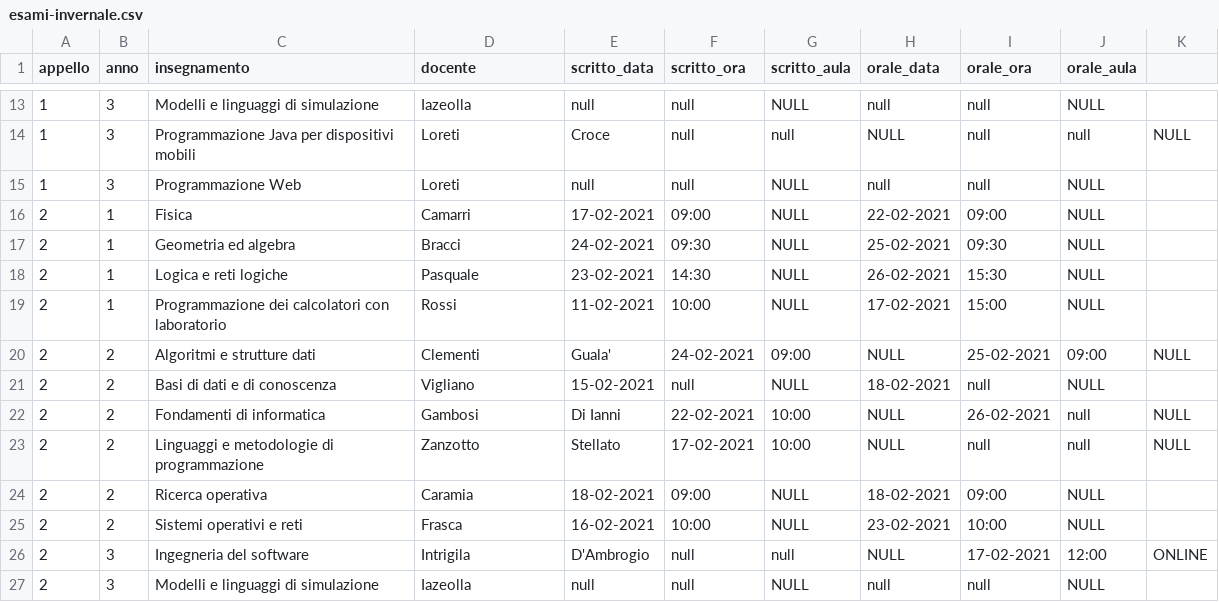
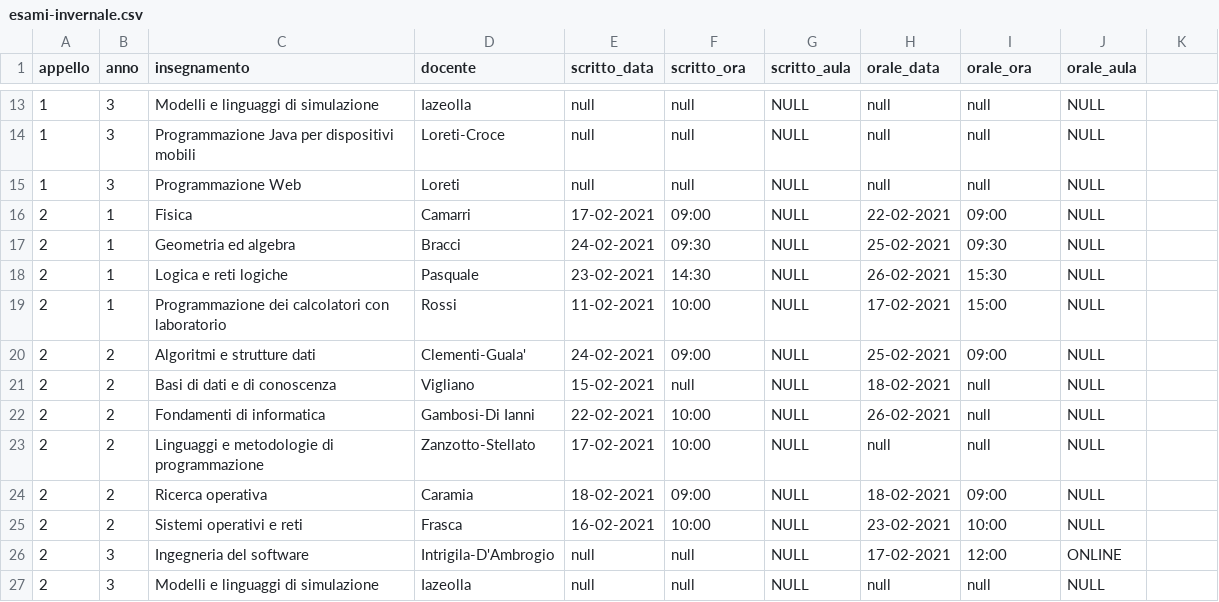
Before and after one commit to Alessandrostr95/PinkPeachProject, a CSV file: data/triennale/19-20/esami/esami-invernale.csv, drawn as a sheet; only a part is shown, gaps mark what is left out; the diff covers the shown part only.

```diff
--- a/data/triennale/19-20/esami/esami-invernale.csv
+++ b/data/triennale/19-20/esami/esami-invernale.csv
@@ -13,3 +13,3 @@ appello,anno,insegnamento,docente,scritto_data,scritto_ora,scritto_aula,orale_da
 1,3,Modelli e linguaggi di simulazione,Iazeolla,null,null,NULL,null,null,NULL
-1,3,Programmazione Java per dispositivi mobili,Loreti, Croce,null,null,NULL,null,null,NULL
+1,3,Programmazione Java per dispositivi mobili,Loreti-Croce,null,null,NULL,null,null,NULL
 1,3,Programmazione Web,Loreti,null,null,NULL,null,null,NULL
@@ -19,9 +19,9 @@ appello,anno,insegnamento,docente,scritto_data,scritto_ora,scritto_aula,orale_da
 2,1,Programmazione dei calcolatori con laboratorio,Rossi,11-02-2021,10:00,NULL,17-02-2021,15:00,NULL
-2,2,Algoritmi e strutture dati,Clementi, Guala',24-02-2021,09:00,NULL,25-02-2021,09:00,NULL
+2,2,Algoritmi e strutture dati,Clementi-Guala',24-02-2021,09:00,NULL,25-02-2021,09:00,NULL
 2,2,Basi di dati e di conoscenza,Vigliano,15-02-2021,null,NULL,18-02-2021,null,NULL
-2,2,Fondamenti di informatica,Gambosi, Di Ianni,22-02-2021,10:00,NULL,26-02-2021,null,NULL
-2,2,Linguaggi e metodologie di programmazione,Zanzotto, Stellato,17-02-2021,10:00,NULL,null,null,NULL
+2,2,Fondamenti di informatica,Gambosi-Di Ianni,22-02-2021,10:00,NULL,26-02-2021,null,NULL
+2,2,Linguaggi e metodologie di programmazione,Zanzotto-Stellato,17-02-2021,10:00,NULL,null,null,NULL
 2,2,Ricerca operativa,Caramia,18-02-2021,09:00,NULL,18-02-2021,09:00,NULL
 2,2,Sistemi operativi e reti,Frasca,16-02-2021,10:00,NULL,23-02-2021,10:00,NULL
-2,3,Ingegneria del software,Intrigila, D'Ambrogio,null,null,NULL,17-02-2021,12:00,ONLINE
+2,3,Ingegneria del software,Intrigila-D'Ambrogio,null,null,NULL,17-02-2021,12:00,ONLINE
 2,3,Modelli e linguaggi di simulazione,Iazeolla,null,null,NULL,null,null,NULL
```
Also changed, not shown: 36 edited cells elsewhere in this file, data/magistrale/19-20/esami/esami-invernale.csv, data/magistrale/20-21/esami/esami-autunnale.csv, 5 other files.
